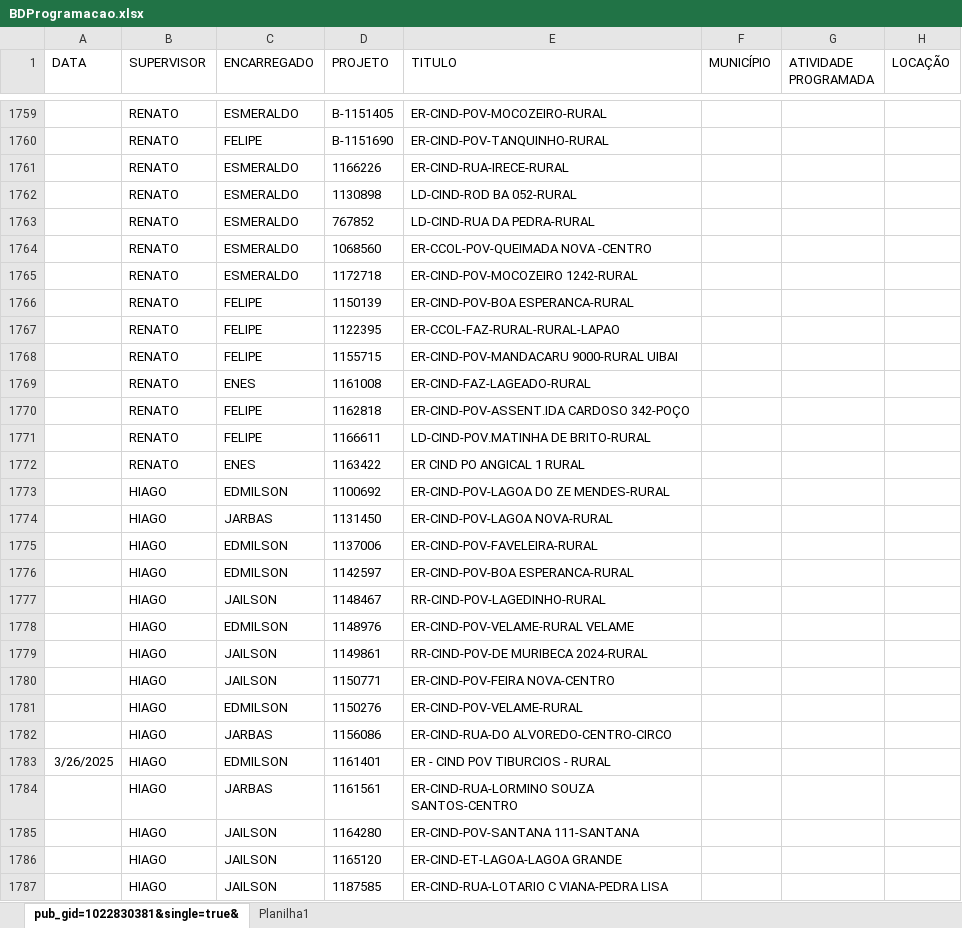
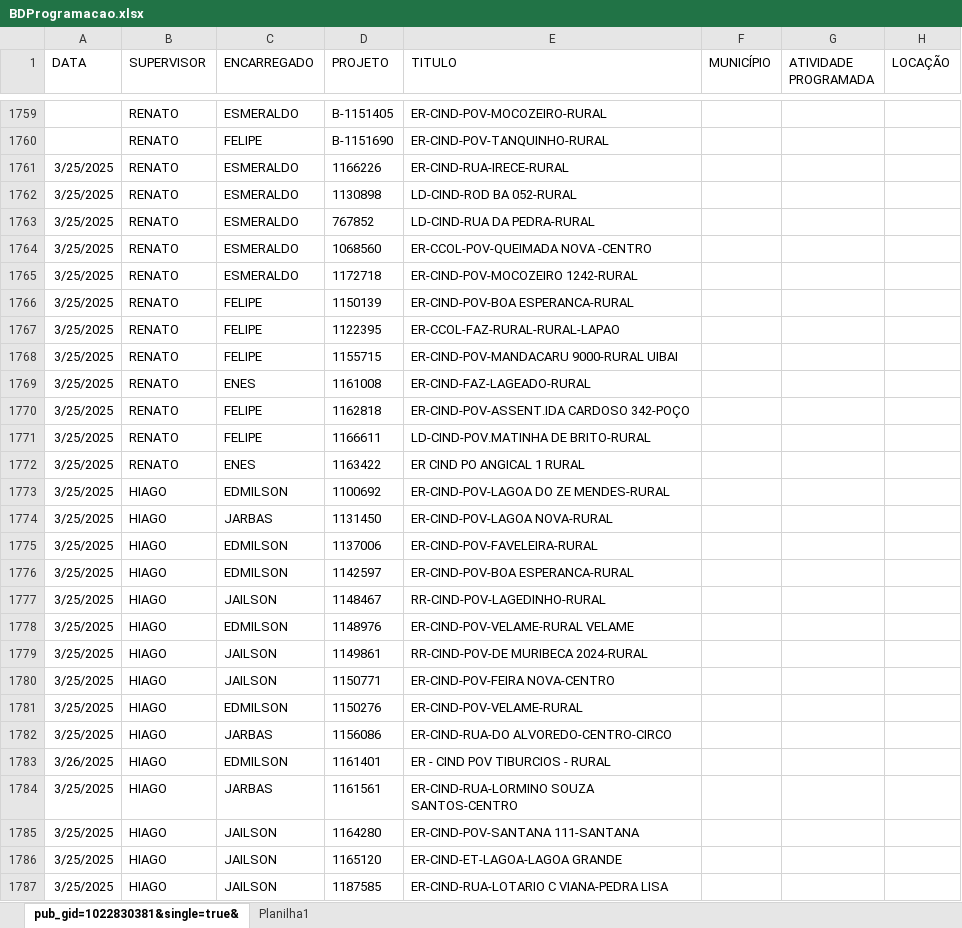
Before and after one commit to joaovctdev/SistemasMariua, an Excel workbook: backend/uploads/BD/BDProgramacao.xlsx, sheet pub_gid=1022830381&single=true&, drawn as a sheet; only a part is shown, gaps mark what is left out; values as stored, in another font and other column widths than the file's, no borders; table styles not drawn; the diff covers the shown part only; the diff names each change by its address in the sheet, - before the commit and + after, or states it on an @@ line.

```diff
--- a/backend/uploads/BD/BDProgramacao.xlsx (sheet pub_gid=1022830381&single=true&)
+++ b/backend/uploads/BD/BDProgramacao.xlsx (sheet pub_gid=1022830381&single=true&)
-A1761:A1782 (DATA): (empty)
+A1761:A1782 (DATA): 3/25/2025
-A1784:A1787 (DATA): (empty)
+A1784:A1787 (DATA): 3/25/2025
```
Also changed, not shown: 25 edited cells elsewhere in this sheet, 1 other file.
